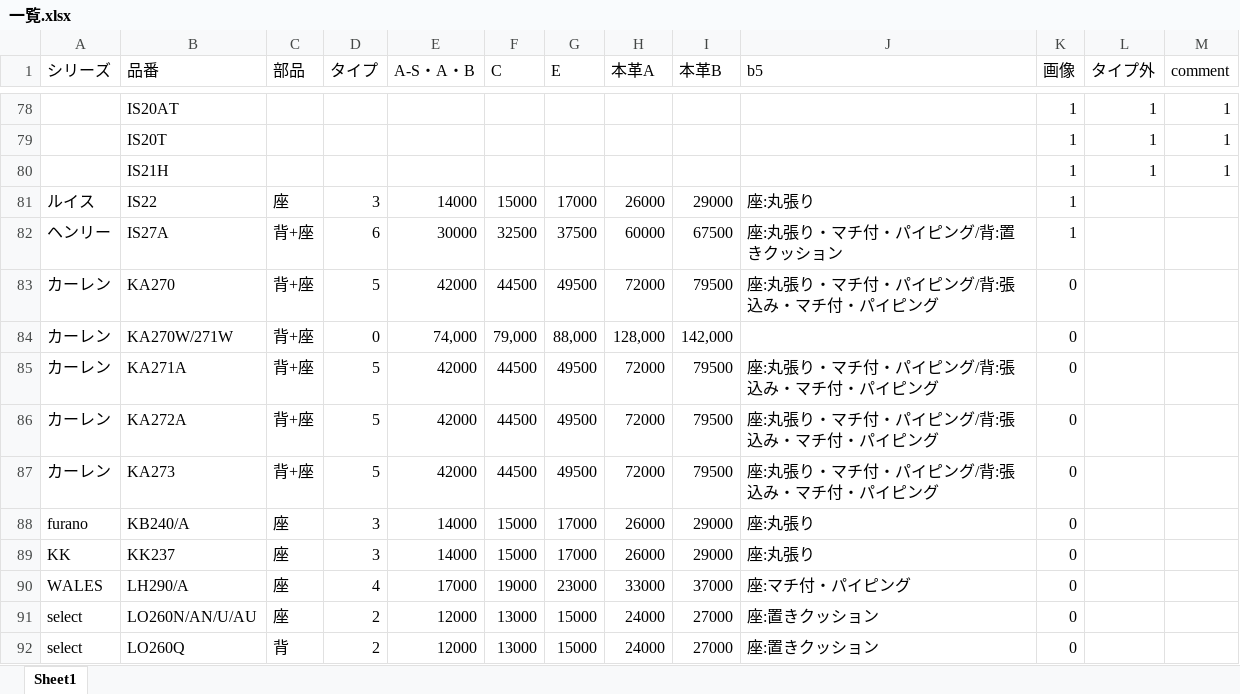
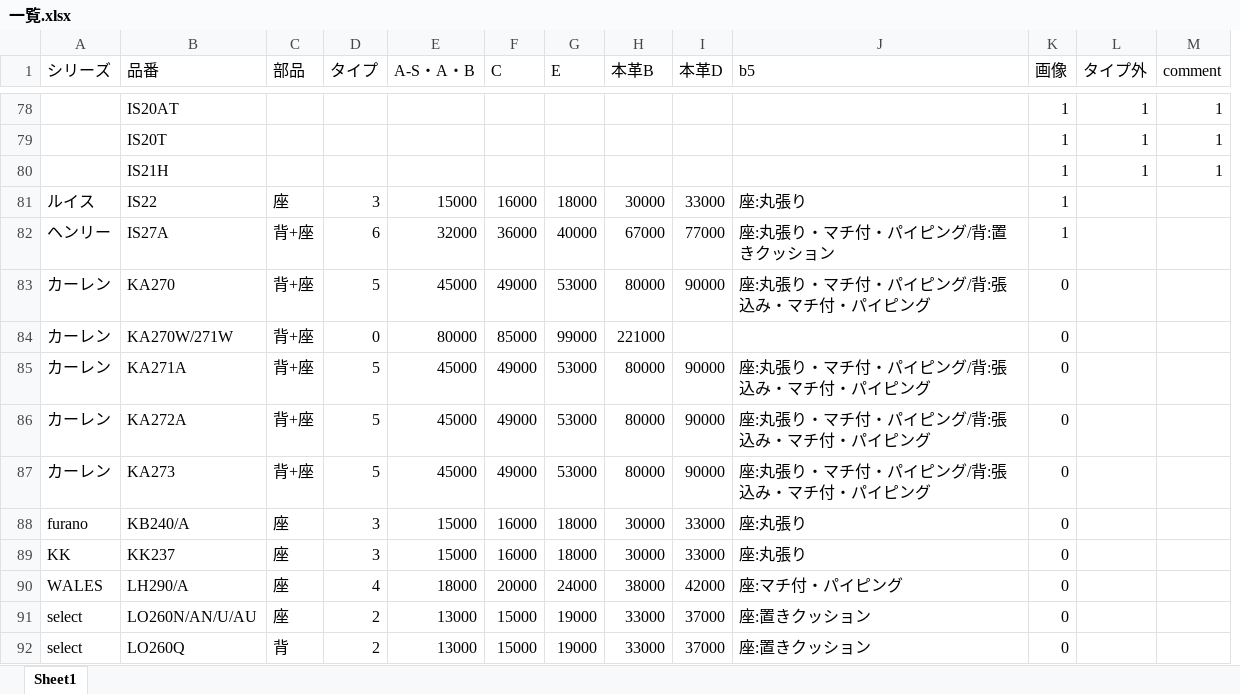
Before and after one commit to cocosan1/repair_app, an Excel workbook: 一覧.xlsx, sheet Sheet1, drawn as a sheet; only a part is shown, gaps mark what is left out; values as stored, in another font and other column widths than the file's, no cell formats; removed rows and columns are numbered as before the commit, all else as after; the diff covers the shown part only; the diff names each change by its address in the sheet, - before the commit and + after, or states it on an @@ line.

```diff
--- a/一覧.xlsx (sheet Sheet1)
+++ b/一覧.xlsx (sheet Sheet1)
-column H (本革A), rows 81-92: 26000 | 60000 | 72000 | 128,000 | 72000 | 72000 | 72000 | 26000 | 26000 | 33000 | 24000 | 24000
+column I (本革D), rows 81-92: 33000 | 77000 | 90000 |  | 90000 | 90000 | 90000 | 33000 | 33000 | 42000 | 37000 | 37000
-E81 (A-S・A・B): 14000
+E81 (A-S・A・B): 15000
-F81 (C): 15000
+F81 (C): 16000
-G81 (E): 17000
+G81 (E): 18000
-H81 (本革B): 29000
+H81 (本革B): 30000
-E82 (A-S・A・B): 30000
+E82 (A-S・A・B): 32000
-F82 (C): 32500
+F82 (C): 36000
-G82 (E): 37500
+G82 (E): 40000
-H82 (本革B): 67500
+H82 (本革B): 67000
-E83 (A-S・A・B): 42000
+E83 (A-S・A・B): 45000
-F83 (C): 44500
+F83 (C): 49000
-G83 (E): 49500
+G83 (E): 53000
-H83 (本革B): 79500
+H83 (本革B): 80000
-E84 (A-S・A・B): 74,000
+E84 (A-S・A・B): 80000
-F84 (C): 79,000
+F84 (C): 85000
-G84 (E): 88,000
+G84 (E): 99000
-H84 (本革B): 142,000
+H84 (本革B): 221000
-E85:E87 (A-S・A・B): 42000
+E85:E87 (A-S・A・B): 45000
-F85:F87 (C): 44500
+F85:F87 (C): 49000
-G85:G87 (E): 49500
+G85:G87 (E): 53000
-H85:H87 (本革B): 79500
+H85:H87 (本革B): 80000
-E88:E89 (A-S・A・B): 14000
+E88:E89 (A-S・A・B): 15000
-F88:F89 (C): 15000
+F88:F89 (C): 16000
-G88:G89 (E): 17000
+G88:G89 (E): 18000
-H88:H89 (本革B): 29000
+H88:H89 (本革B): 30000
-E90 (A-S・A・B): 17000
+E90 (A-S・A・B): 18000
-F90 (C): 19000
+F90 (C): 20000
-G90 (E): 23000
+G90 (E): 24000
-H90 (本革B): 37000
+H90 (本革B): 38000
-E91:E92 (A-S・A・B): 12000
+E91:E92 (A-S・A・B): 13000
-F91:F92 (C): 13000
+F91:F92 (C): 15000
-G91:G92 (E): 15000
+G91:G92 (E): 19000
-H91:H92 (本革B): 27000
+H91:H92 (本革B): 33000
```
Also changed, not shown: 445 edited cells elsewhere in this sheet, cell formats, chair_all.xlsx, hk0.xlsx, 6 other files.
